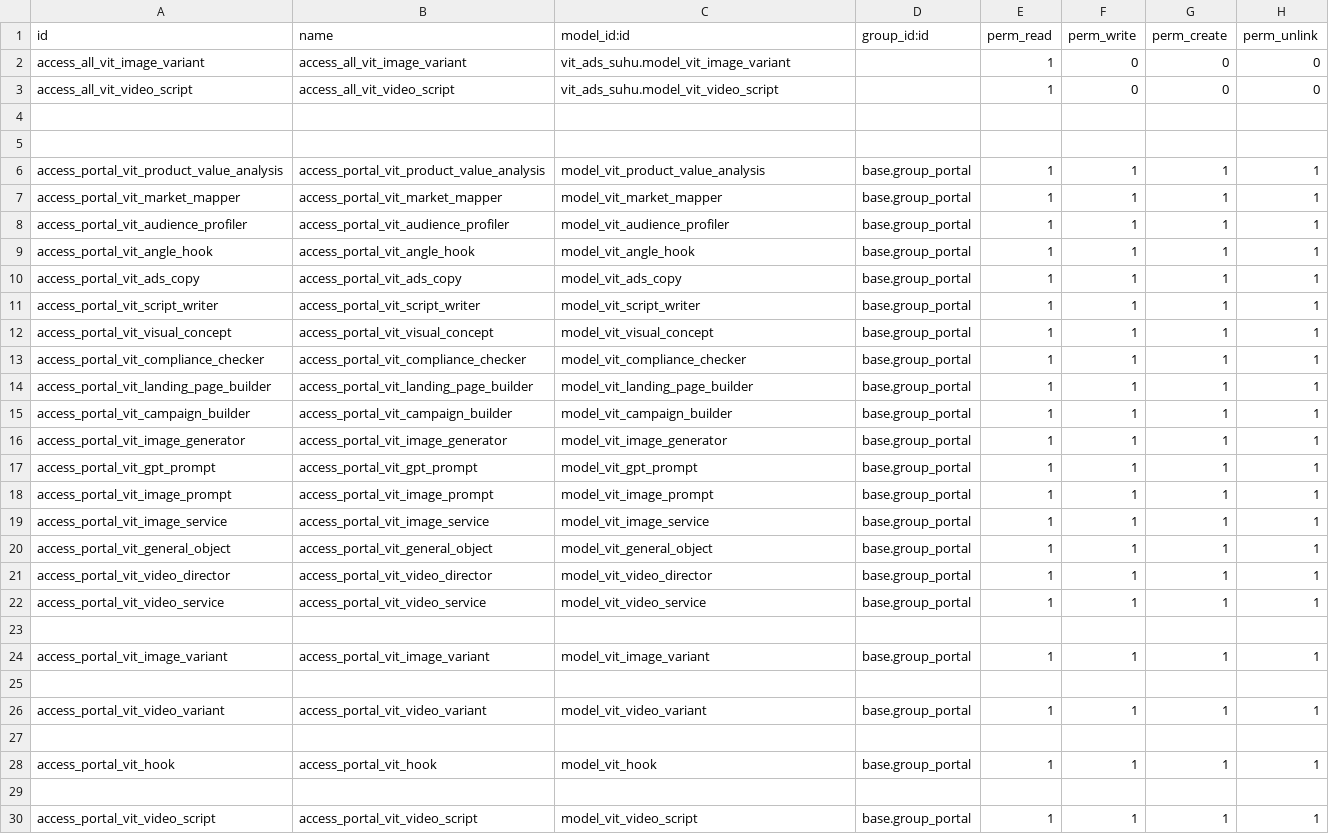
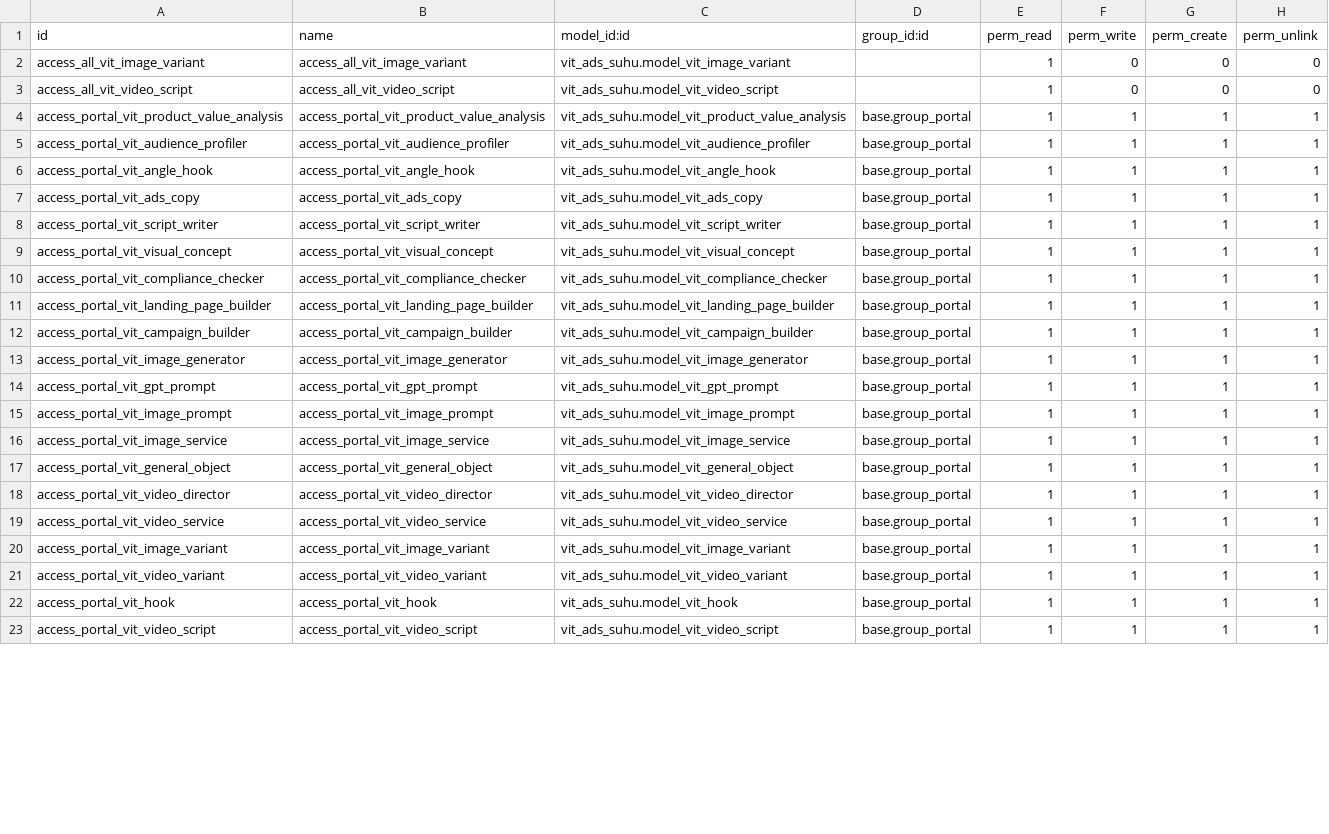
Before and after one commit to akhdaniel/adsuhu, a CSV file: vit_ads_suhu_inherit/security/ir.model.access.csv, drawn as a sheet; only a part is shown; the diff covers the shown part only.

Commit message:
Update ir.model.access.csv

```diff
--- a/vit_ads_suhu_inherit/security/ir.model.access.csv
+++ b/vit_ads_suhu_inherit/security/ir.model.access.csv
@@ -3,28 +3,21 @@ access_all_vit_image_variant,access_all_vit_image_variant,vit_ads_suhu.model_vit
 access_all_vit_video_script,access_all_vit_video_script,vit_ads_suhu.model_vit_video_script,,1,0,0,0
-
-
-access_portal_vit_product_value_analysis,access_portal_vit_product_value_analysis,model_vit_product_value_analysis,base.group_portal,1,1,1,1
-access_portal_vit_market_mapper,access_portal_vit_market_mapper,model_vit_market_mapper,base.group_portal,1,1,1,1
-access_portal_vit_audience_profiler,access_portal_vit_audience_profiler,model_vit_audience_profiler,base.group_portal,1,1,1,1
-access_portal_vit_angle_hook,access_portal_vit_angle_hook,model_vit_angle_hook,base.group_portal,1,1,1,1
-access_portal_vit_ads_copy,access_portal_vit_ads_copy,model_vit_ads_copy,base.group_portal,1,1,1,1
-access_portal_vit_script_writer,access_portal_vit_script_writer,model_vit_script_writer,base.group_portal,1,1,1,1
-access_portal_vit_visual_concept,access_portal_vit_visual_concept,model_vit_visual_concept,base.group_portal,1,1,1,1
-access_portal_vit_compliance_checker,access_portal_vit_compliance_checker,model_vit_compliance_checker,base.group_portal,1,1,1,1
-access_portal_vit_landing_page_builder,access_portal_vit_landing_page_builder,model_vit_landing_page_builder,base.group_portal,1,1,1,1
-access_portal_vit_campaign_builder,access_portal_vit_campaign_builder,model_vit_campaign_builder,base.group_portal,1,1,1,1
-access_portal_vit_image_generator,access_portal_vit_image_generator,model_vit_image_generator,base.group_portal,1,1,1,1
-access_portal_vit_gpt_prompt,access_portal_vit_gpt_prompt,model_vit_gpt_prompt,base.group_portal,1,1,1,1
-access_portal_vit_image_prompt,access_portal_vit_image_prompt,model_vit_image_prompt,base.group_portal,1,1,1,1
-access_portal_vit_image_service,access_portal_vit_image_service,model_vit_image_service,base.group_portal,1,1,1,1
-access_portal_vit_general_object,access_portal_vit_general_object,model_vit_general_object,base.group_portal,1,1,1,1
-access_portal_vit_video_director,access_portal_vit_video_director,model_vit_video_director,base.group_portal,1,1,1,1
-access_portal_vit_video_service,access_portal_vit_video_service,model_vit_video_service,base.group_portal,1,1,1,1
-
-access_portal_vit_image_variant,access_portal_vit_image_variant,model_vit_image_variant,base.group_portal,1,1,1,1
-
-access_portal_vit_video_variant,access_portal_vit_video_variant,model_vit_video_variant,base.group_portal,1,1,1,1
-
-access_portal_vit_hook,access_portal_vit_hook,model_vit_hook,base.group_portal,1,1,1,1
-
-access_portal_vit_video_script,access_portal_vit_video_script,model_vit_video_script,base.group_portal,1,1,1,1
+access_portal_vit_product_value_analysis,access_portal_vit_product_value_analysis,vit_ads_suhu.model_vit_product_value_analysis,base.group_portal,1,1,1,1
+access_portal_vit_audience_profiler,access_portal_vit_audience_profiler,vit_ads_suhu.model_vit_audience_profiler,base.group_portal,1,1,1,1
+access_portal_vit_angle_hook,access_portal_vit_angle_hook,vit_ads_suhu.model_vit_angle_hook,base.group_portal,1,1,1,1
+access_portal_vit_ads_copy,access_portal_vit_ads_copy,vit_ads_suhu.model_vit_ads_copy,base.group_portal,1,1,1,1
+access_portal_vit_script_writer,access_portal_vit_script_writer,vit_ads_suhu.model_vit_script_writer,base.group_portal,1,1,1,1
+access_portal_vit_visual_concept,access_portal_vit_visual_concept,vit_ads_suhu.model_vit_visual_concept,base.group_portal,1,1,1,1
+access_portal_vit_compliance_checker,access_portal_vit_compliance_checker,vit_ads_suhu.model_vit_compliance_checker,base.group_portal,1,1,1,1
+access_portal_vit_landing_page_builder,access_portal_vit_landing_page_builder,vit_ads_suhu.model_vit_landing_page_builder,base.group_portal,1,1,1,1
+access_portal_vit_campaign_builder,access_portal_vit_campaign_builder,vit_ads_suhu.model_vit_campaign_builder,base.group_portal,1,1,1,1
+access_portal_vit_image_generator,access_portal_vit_image_generator,vit_ads_suhu.model_vit_image_generator,base.group_portal,1,1,1,1
+access_portal_vit_gpt_prompt,access_portal_vit_gpt_prompt,vit_ads_suhu.model_vit_gpt_prompt,base.group_portal,1,1,1,1
+access_portal_vit_image_prompt,access_portal_vit_image_prompt,vit_ads_suhu.model_vit_image_prompt,base.group_portal,1,1,1,1
+access_portal_vit_image_service,access_portal_vit_image_service,vit_ads_suhu.model_vit_image_service,base.group_portal,1,1,1,1
+access_portal_vit_general_object,access_portal_vit_general_object,vit_ads_suhu.model_vit_general_object,base.group_portal,1,1,1,1
+access_portal_vit_video_director,access_portal_vit_video_director,vit_ads_suhu.model_vit_video_director,base.group_portal,1,1,1,1
+access_portal_vit_video_service,access_portal_vit_video_service,vit_ads_suhu.model_vit_video_service,base.group_portal,1,1,1,1
+access_portal_vit_image_variant,access_portal_vit_image_variant,vit_ads_suhu.model_vit_image_variant,base.group_portal,1,1,1,1
+access_portal_vit_video_variant,access_portal_vit_video_variant,vit_ads_suhu.model_vit_video_variant,base.group_portal,1,1,1,1
+access_portal_vit_hook,access_portal_vit_hook,vit_ads_suhu.model_vit_hook,base.group_portal,1,1,1,1
+access_portal_vit_video_script,access_portal_vit_video_script,vit_ads_suhu.model_vit_video_script,base.group_portal,1,1,1,1
```
Also changed, not shown: 2 removed rows and 2 edited cells elsewhere in this file.
